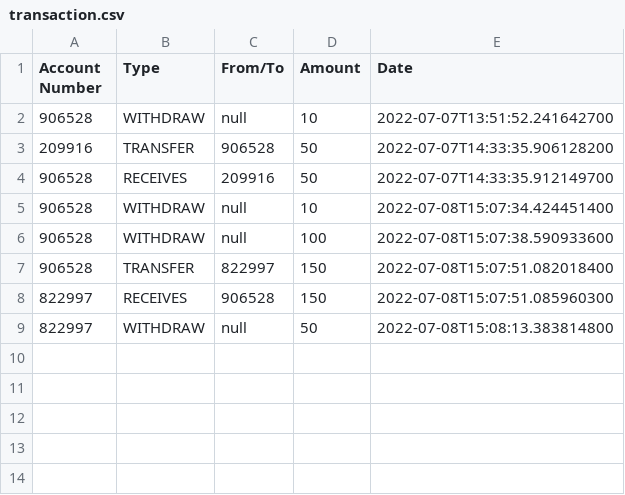
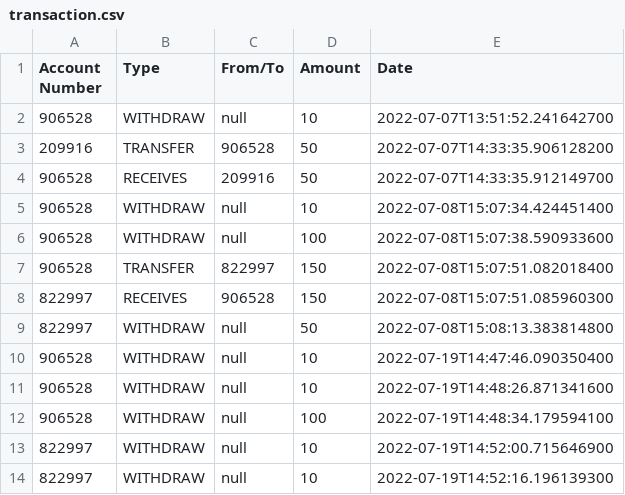
Before and after one commit to BernardTheFour/CDC-ATM_Simulation, a CSV file: src/main/resources/data/transaction.csv, drawn as a sheet; the diff names each change by its address in the sheet, - before the commit and + after, or states it on an @@ line.

Commit message:
Add withdraw controller page and its service

```diff
--- a/src/main/resources/data/transaction.csv
+++ b/src/main/resources/data/transaction.csv
+row 10: 906528 | WITHDRAW | null | 10 | 2022-07-19T14:47:46.090350400
+row 11: 906528 | WITHDRAW | null | 10 | 2022-07-19T14:48:26.871341600
+row 12: 906528 | WITHDRAW | null | 100 | 2022-07-19T14:48:34.179594100
+row 13: 822997 | WITHDRAW | null | 10 | 2022-07-19T14:52:00.715646900
+row 14: 822997 | WITHDRAW | null | 10 | 2022-07-19T14:52:16.196139300
```
Also changed, not shown: src/main/resources/data/account.csv, target/classes/data/account.csv, 6 other files.
